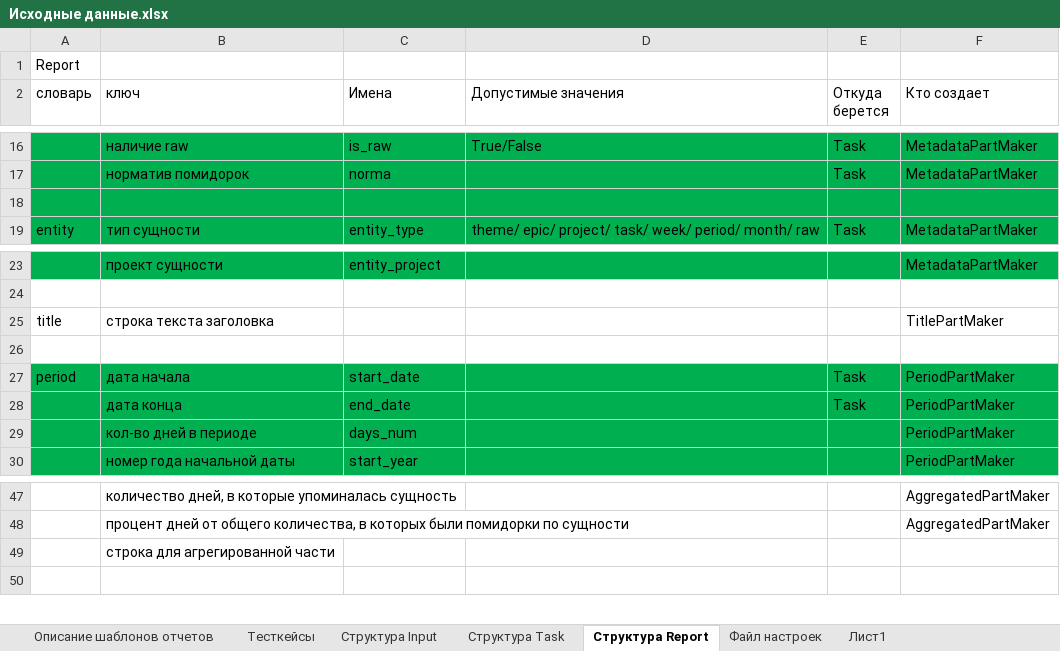
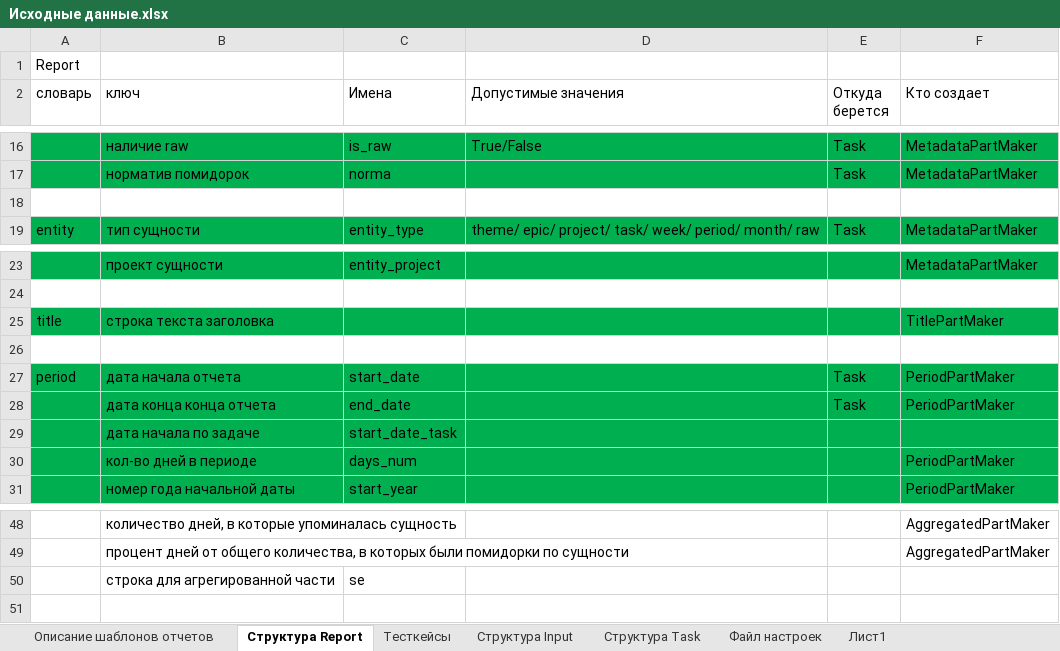
Before and after one commit to ConsMikh/ReportMaker, an Excel workbook: Docs/Проектирование/Исходные данные.xlsx, sheet Структура Report, drawn as a sheet; only a part is shown, gaps mark what is left out; values as stored, in another font and other column widths than the file's, no borders; addresses are those after the commit; the diff names each change by its address in the sheet, - before the commit and + after, or states it on an @@ line.

```diff
--- a/Docs/Проектирование/Исходные данные.xlsx (sheet Структура Report)
+++ b/Docs/Проектирование/Исходные данные.xlsx (sheet Структура Report)
@@ sheet tab order changed: Описание шаблонов отчетов | Структура Report | Тесткейсы | Структура Input | Структура Task | Файл настроек | Лист1 @@
-A18:F18 fill: #00B050
+A18:F18 fill: none
-A25:F25 fill: none
+A25:F25 fill: #00B050
-B27 (ключ): дата начала
+B27 (ключ): дата начала отчета
-B28 (ключ): дата конца
+B28 (ключ): дата конца конца отчета
+row 29:  | дата начала по задаче | start_date_task
-C50 (Имена): (empty)
+C50 (Имена): se
```
Also changed, not shown: sheet Описание шаблонов отчетов, 9 other files.
